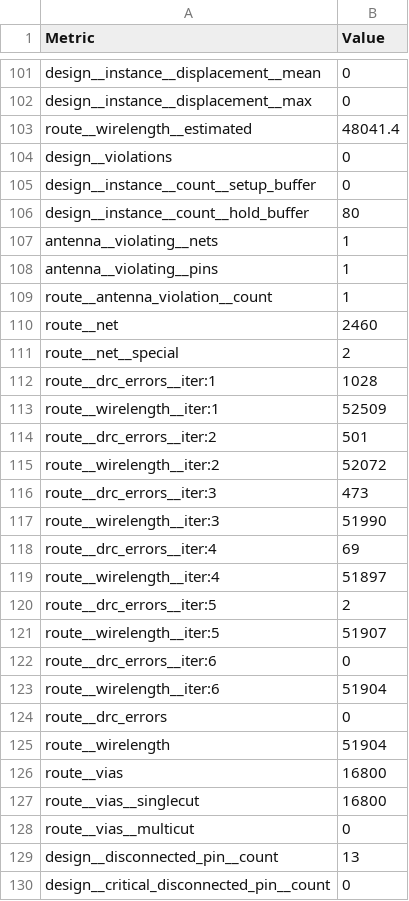
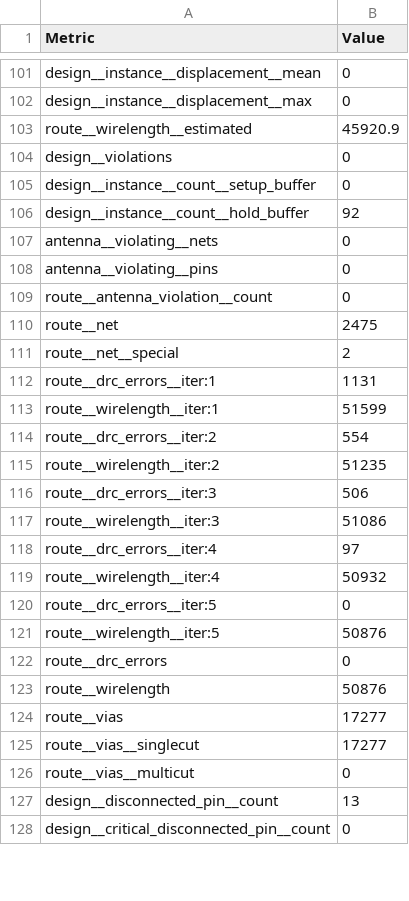
Before and after one commit to Revenantx86/tt09-TinyTPU-Reforged, a CSV file: tt_submission/stats/metrics.csv, drawn as a sheet; only a part is shown, gaps mark what is left out; the diff covers the shown part only.

```diff
--- a/tt_submission/stats/metrics.csv
+++ b/tt_submission/stats/metrics.csv
@@ -102,27 +102,25 @@ design__instance__displacement__mean,0
 design__instance__displacement__max,0
-route__wirelength__estimated,48041.4
+route__wirelength__estimated,45920.9
 design__violations,0
 design__instance__count__setup_buffer,0
-design__instance__count__hold_buffer,80
-antenna__violating__nets,1
-antenna__violating__pins,1
-route__antenna_violation__count,1
-route__net,2460
+design__instance__count__hold_buffer,92
+antenna__violating__nets,0
+antenna__violating__pins,0
+route__antenna_violation__count,0
+route__net,2475
 route__net__special,2
-route__drc_errors__iter:1,1028
-route__wirelength__iter:1,52509
-route__drc_errors__iter:2,501
-route__wirelength__iter:2,52072
-route__drc_errors__iter:3,473
-route__wirelength__iter:3,51990
-route__drc_errors__iter:4,69
-route__wirelength__iter:4,51897
-route__drc_errors__iter:5,2
-route__wirelength__iter:5,51907
-route__drc_errors__iter:6,0
-route__wirelength__iter:6,51904
+route__drc_errors__iter:1,1131
+route__wirelength__iter:1,51599
+route__drc_errors__iter:2,554
+route__wirelength__iter:2,51235
+route__drc_errors__iter:3,506
+route__wirelength__iter:3,51086
+route__drc_errors__iter:4,97
+route__wirelength__iter:4,50932
+route__drc_errors__iter:5,0
+route__wirelength__iter:5,50876
 route__drc_errors,0
-route__wirelength,51904
-route__vias,16800
-route__vias__singlecut,16800
+route__wirelength,50876
+route__vias,17277
+route__vias__singlecut,17277
 route__vias__multicut,0
```
Also changed, not shown: 87 edited cells elsewhere in this file, 9 other files.
